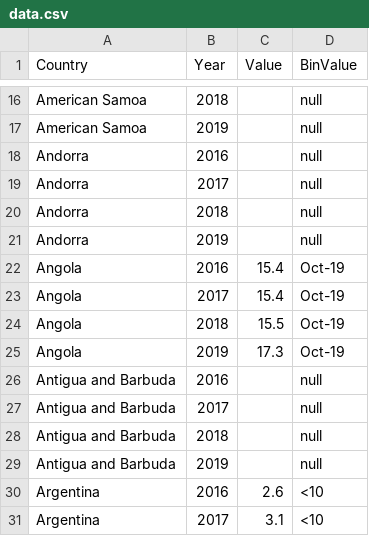
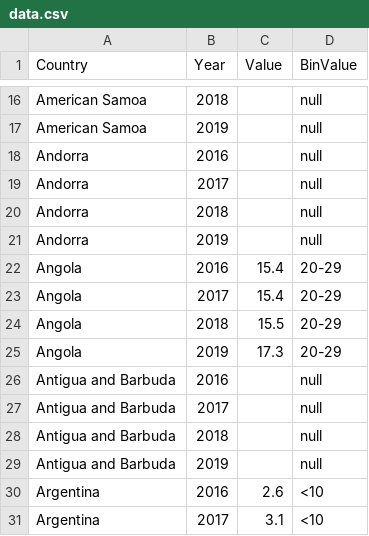
Before and after one commit to vgoh1/3179-HW9, a CSV file: data/data.csv, drawn as a sheet; only a part is shown, gaps mark what is left out.

Commit message:
Update data

```diff
--- a/data/data.csv
+++ b/data/data.csv
@@ -21,6 +21,6 @@ Andorra,2018,,null
 Andorra,2019,,null
-Angola,2016,15.4,Oct-19
-Angola,2017,15.4,Oct-19
-Angola,2018,15.5,Oct-19
-Angola,2019,17.3,Oct-19
+Angola,2016,15.4,20-29
+Angola,2017,15.4,20-29
+Angola,2018,15.5,20-29
+Angola,2019,17.3,20-29
 Antigua and Barbuda,2016,,null
```
Also changed, not shown: 1 other file.
